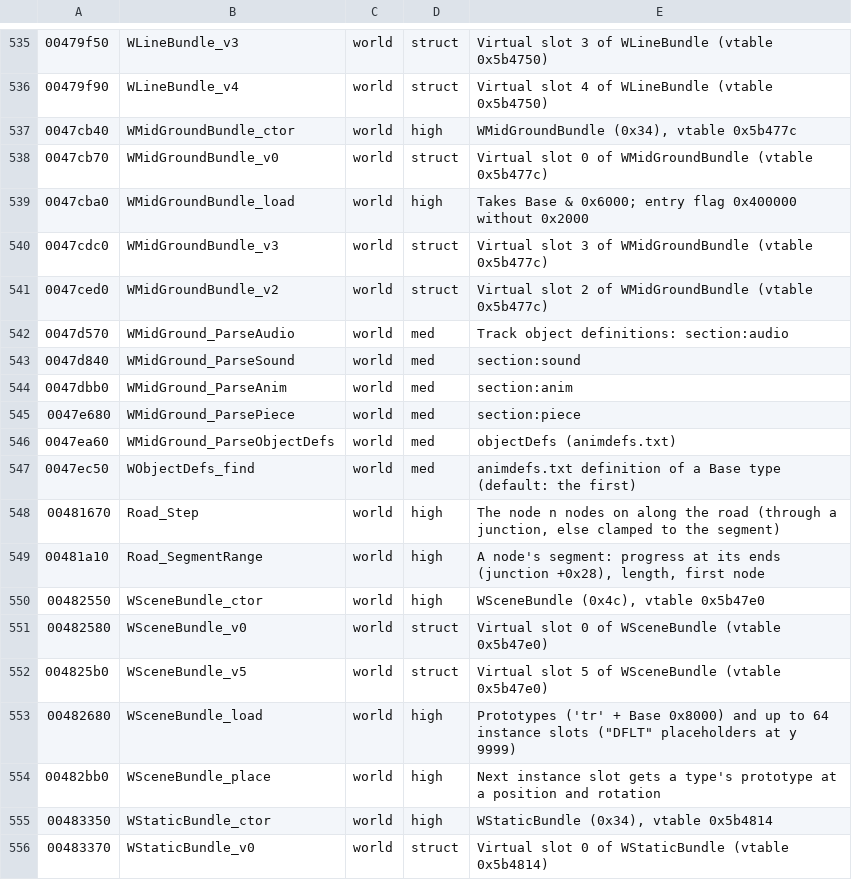
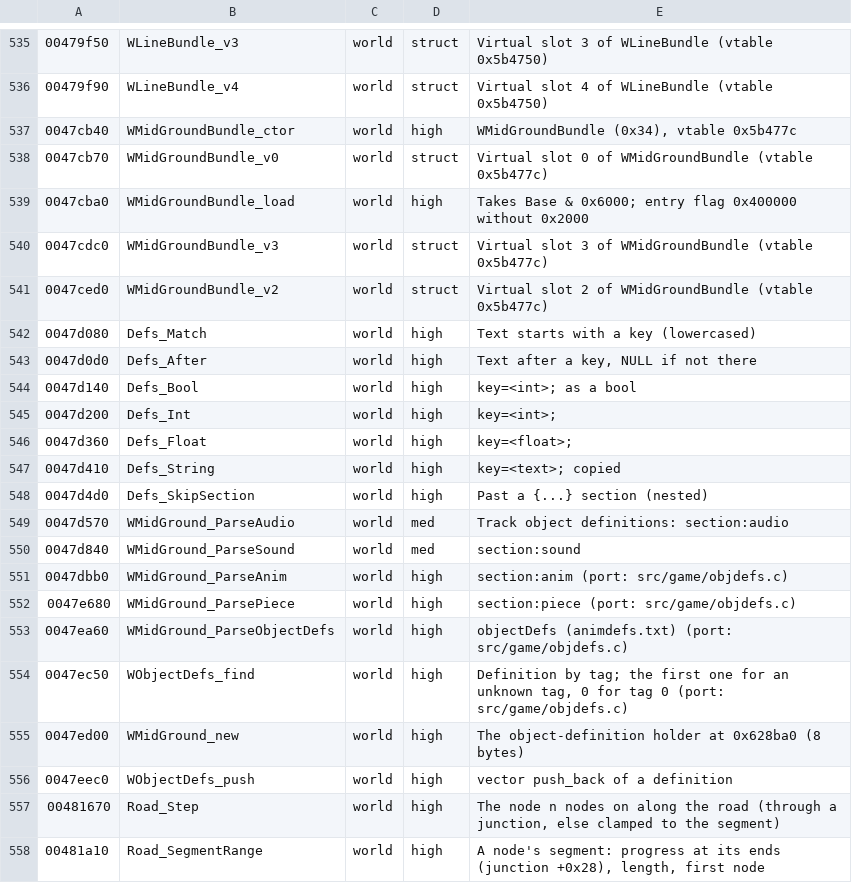
Before and after one commit to emdzej/opennfspu, a TSV file: tools/ghidra/names.tsv, drawn as a sheet; only a part is shown, gaps mark what is left out; the shorter side is filled out with more unchanged rows.

```diff
--- a/tools/ghidra/names.tsv
+++ b/tools/ghidra/names.tsv
@@ -541,8 +541,17 @@
 0047ced0	WMidGroundBundle_v2	world	struct	Virtual slot 2 of WMidGroundBundle (vtable 0x5b477c)
+0047d080	Defs_Match	world	high	Text starts with a key (lowercased)
+0047d0d0	Defs_After	world	high	Text after a key, NULL if not there
+0047d140	Defs_Bool	world	high	key=<int>; as a bool
+0047d200	Defs_Int	world	high	key=<int>;
+0047d360	Defs_Float	world	high	key=<float>;
+0047d410	Defs_String	world	high	key=<text>; copied
+0047d4d0	Defs_SkipSection	world	high	Past a {...} section (nested)
 0047d570	WMidGround_ParseAudio	world	med	Track object definitions: section:audio
 0047d840	WMidGround_ParseSound	world	med	section:sound
-0047dbb0	WMidGround_ParseAnim	world	med	section:anim
-0047e680	WMidGround_ParsePiece	world	med	section:piece
-0047ea60	WMidGround_ParseObjectDefs	world	med	objectDefs (animdefs.txt)
-0047ec50	WObjectDefs_find	world	med	animdefs.txt definition of a Base type (default: the first)
+0047dbb0	WMidGround_ParseAnim	world	high	section:anim (port: src/game/objdefs.c)
+0047e680	WMidGround_ParsePiece	world	high	section:piece (port: src/game/objdefs.c)
+0047ea60	WMidGround_ParseObjectDefs	world	high	objectDefs (animdefs.txt) (port: src/game/objdefs.c)
+0047ec50	WObjectDefs_find	world	high	Definition by tag; the first one for an unknown tag, 0 for tag 0 (port: src/game/objdefs.c)
+0047ed00	WMidGround_new	world	high	The object-definition holder at 0x628ba0 (8 bytes)
+0047eec0	WObjectDefs_push	world	high	vector push_back of a definition
 00481670	Road_Step	world	high	The node n nodes on along the road (through a junction, else clamped to the segment)
```
Also changed, not shown: 7 other files.
